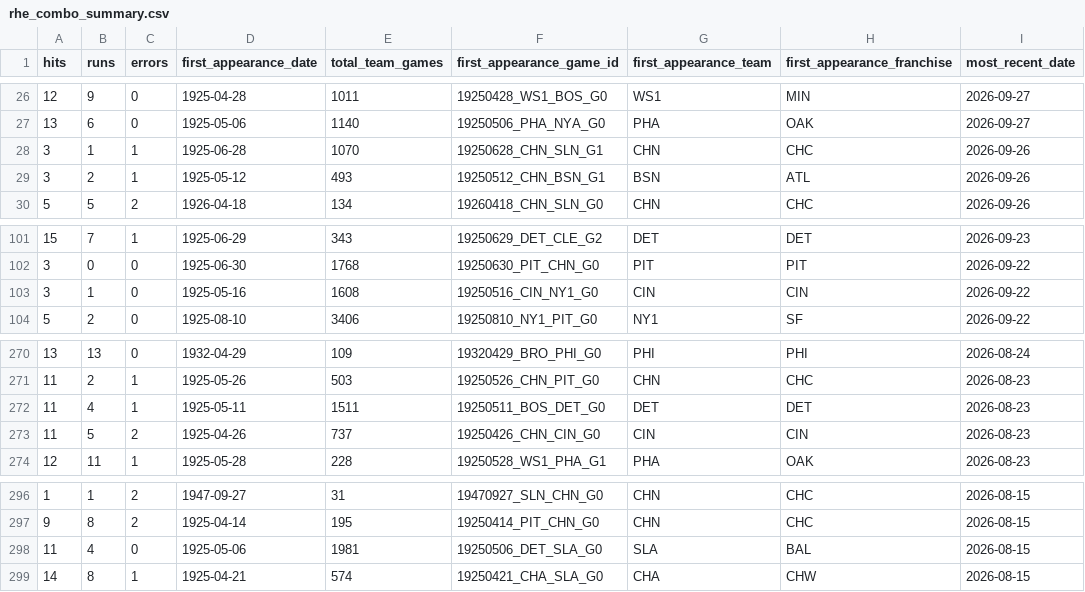
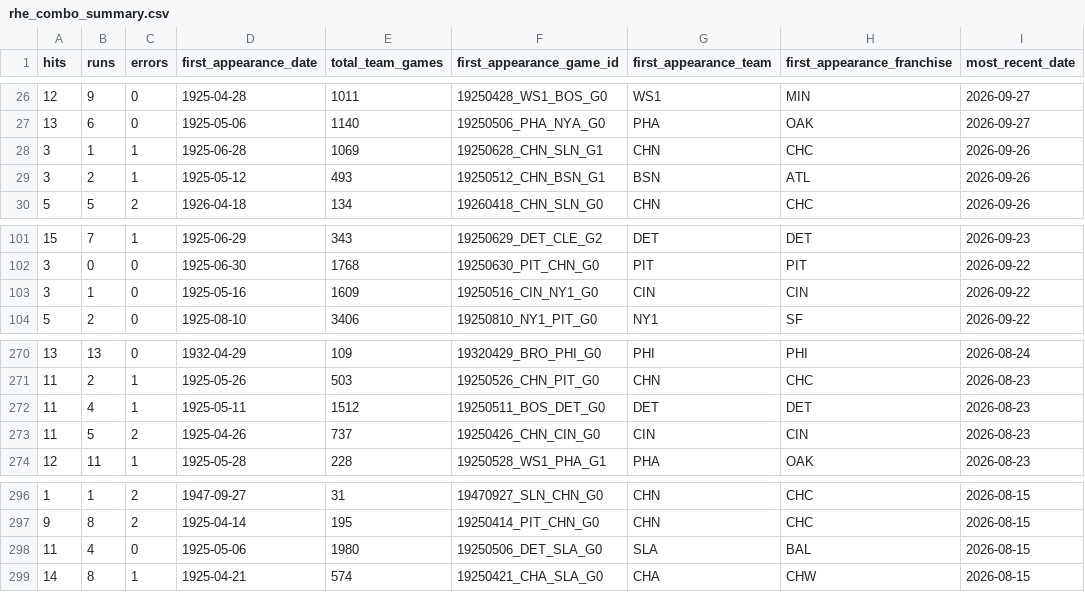
Before and after one commit to JacobPilawa/box_scorigami, a CSV file: validation/rhe_combo_summary.csv, drawn as a sheet; only a part is shown, gaps mark what is left out; the diff names each change by its address in the sheet, - before the commit and + after, or states it on an @@ line.

```diff
--- a/validation/rhe_combo_summary.csv
+++ b/validation/rhe_combo_summary.csv
-E28 (total_team_games): 1070
+E28 (total_team_games): 1069
-E103 (total_team_games): 1608
+E103 (total_team_games): 1609
-E272 (total_team_games): 1511
+E272 (total_team_games): 1512
-E298 (total_team_games): 1981
+E298 (total_team_games): 1980
```
Also changed, not shown: validation/franchise_combo_tracking.csv, 8 other files.
